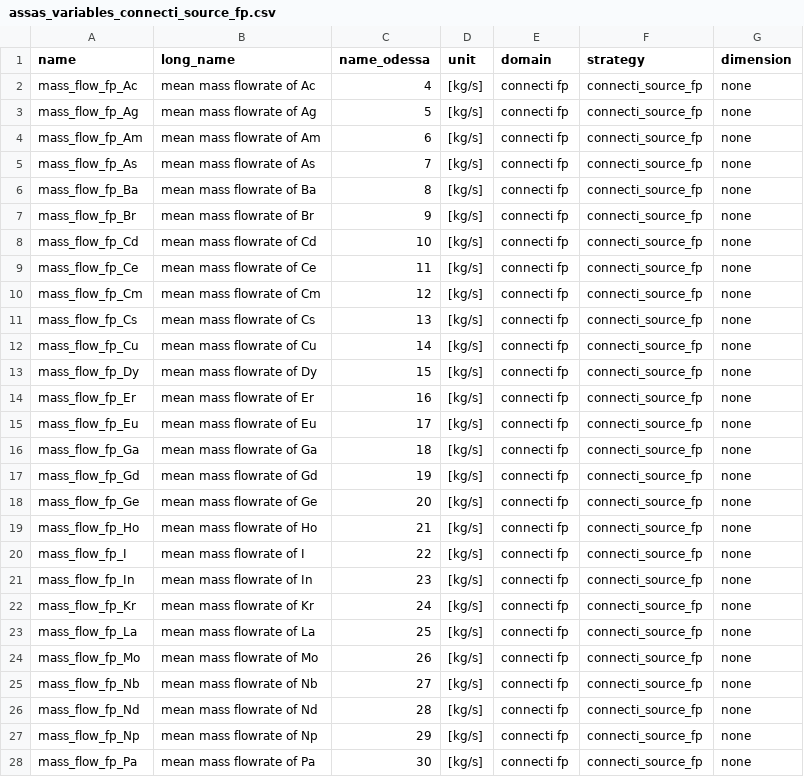
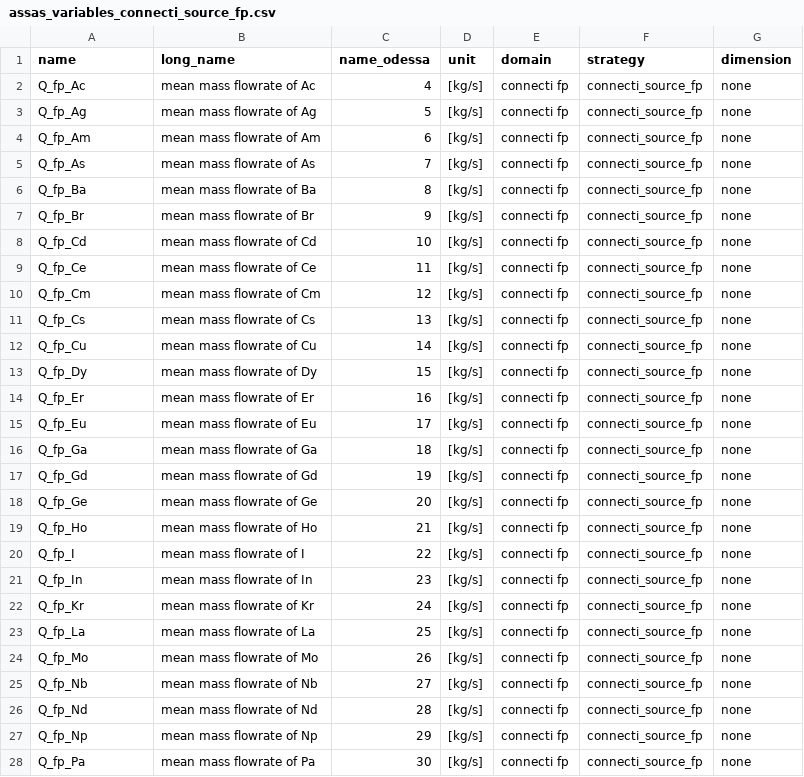
Before and after one commit to Helmholtz-AI-Energy/assas_database, a CSV file: assasdb/data/inr/assas_variables_connecti_source_fp.csv, drawn as a sheet; only a part is shown; the diff covers the shown part only.

Commit message:
uniform variable names

```diff
--- a/assasdb/data/inr/assas_variables_connecti_source_fp.csv
+++ b/assasdb/data/inr/assas_variables_connecti_source_fp.csv
@@ -1,28 +1,28 @@
 name,long_name,name_odessa,unit,domain,strategy,dimension
-mass_flow_fp_Ac,mean mass flowrate of Ac,4,[kg/s],connecti fp,connecti_source_fp,none
-mass_flow_fp_Ag,mean mass flowrate of Ag,5,[kg/s],connecti fp,connecti_source_fp,none
-mass_flow_fp_Am,mean mass flowrate of Am,6,[kg/s],connecti fp,connecti_source_fp,none
-mass_flow_fp_As,mean mass flowrate of As,7,[kg/s],connecti fp,connecti_source_fp,none
-mass_flow_fp_Ba,mean mass flowrate of Ba,8,[kg/s],connecti fp,connecti_source_fp,none
-mass_flow_fp_Br,mean mass flowrate of Br,9,[kg/s],connecti fp,connecti_source_fp,none
-mass_flow_fp_Cd,mean mass flowrate of Cd,10,[kg/s],connecti fp,connecti_source_fp,none
-mass_flow_fp_Ce,mean mass flowrate of Ce,11,[kg/s],connecti fp,connecti_source_fp,none
-mass_flow_fp_Cm,mean mass flowrate of Cm,12,[kg/s],connecti fp,connecti_source_fp,none
-mass_flow_fp_Cs,mean mass flowrate of Cs,13,[kg/s],connecti fp,connecti_source_fp,none
-mass_flow_fp_Cu,mean mass flowrate of Cu,14,[kg/s],connecti fp,connecti_source_fp,none
-mass_flow_fp_Dy,mean mass flowrate of Dy,15,[kg/s],connecti fp,connecti_source_fp,none
-mass_flow_fp_Er,mean mass flowrate of Er,16,[kg/s],connecti fp,connecti_source_fp,none
-mass_flow_fp_Eu,mean mass flowrate of Eu,17,[kg/s],connecti fp,connecti_source_fp,none
-mass_flow_fp_Ga,mean mass flowrate of Ga,18,[kg/s],connecti fp,connecti_source_fp,none
-mass_flow_fp_Gd,mean mass flowrate of Gd,19,[kg/s],connecti fp,connecti_source_fp,none
-mass_flow_fp_Ge,mean mass flowrate of Ge,20,[kg/s],connecti fp,connecti_source_fp,none
-mass_flow_fp_Ho,mean mass flowrate of Ho,21,[kg/s],connecti fp,connecti_source_fp,none
-mass_flow_fp_I,mean mass flowrate of I,22,[kg/s],connecti fp,connecti_source_fp,none
-mass_flow_fp_In,mean mass flowrate of In,23,[kg/s],connecti fp,connecti_source_fp,none
-mass_flow_fp_Kr,mean mass flowrate of Kr,24,[kg/s],connecti fp,connecti_source_fp,none
-mass_flow_fp_La,mean mass flowrate of La,25,[kg/s],connecti fp,connecti_source_fp,none
-mass_flow_fp_Mo,mean mass flowrate of Mo,26,[kg/s],connecti fp,connecti_source_fp,none
-mass_flow_fp_Nb,mean mass flowrate of Nb,27,[kg/s],connecti fp,connecti_source_fp,none
-mass_flow_fp_Nd,mean mass flowrate of Nd,28,[kg/s],connecti fp,connecti_source_fp,none
-mass_flow_fp_Np,mean mass flowrate of Np,29,[kg/s],connecti fp,connecti_source_fp,none
-mass_flow_fp_Pa,mean mass flowrate of Pa,30,[kg/s],connecti fp,connecti_source_fp,none
+Q_fp_Ac,mean mass flowrate of Ac,4,[kg/s],connecti fp,connecti_source_fp,none
+Q_fp_Ag,mean mass flowrate of Ag,5,[kg/s],connecti fp,connecti_source_fp,none
+Q_fp_Am,mean mass flowrate of Am,6,[kg/s],connecti fp,connecti_source_fp,none
+Q_fp_As,mean mass flowrate of As,7,[kg/s],connecti fp,connecti_source_fp,none
+Q_fp_Ba,mean mass flowrate of Ba,8,[kg/s],connecti fp,connecti_source_fp,none
+Q_fp_Br,mean mass flowrate of Br,9,[kg/s],connecti fp,connecti_source_fp,none
+Q_fp_Cd,mean mass flowrate of Cd,10,[kg/s],connecti fp,connecti_source_fp,none
+Q_fp_Ce,mean mass flowrate of Ce,11,[kg/s],connecti fp,connecti_source_fp,none
+Q_fp_Cm,mean mass flowrate of Cm,12,[kg/s],connecti fp,connecti_source_fp,none
+Q_fp_Cs,mean mass flowrate of Cs,13,[kg/s],connecti fp,connecti_source_fp,none
+Q_fp_Cu,mean mass flowrate of Cu,14,[kg/s],connecti fp,connecti_source_fp,none
+Q_fp_Dy,mean mass flowrate of Dy,15,[kg/s],connecti fp,connecti_source_fp,none
+Q_fp_Er,mean mass flowrate of Er,16,[kg/s],connecti fp,connecti_source_fp,none
+Q_fp_Eu,mean mass flowrate of Eu,17,[kg/s],connecti fp,connecti_source_fp,none
+Q_fp_Ga,mean mass flowrate of Ga,18,[kg/s],connecti fp,connecti_source_fp,none
+Q_fp_Gd,mean mass flowrate of Gd,19,[kg/s],connecti fp,connecti_source_fp,none
+Q_fp_Ge,mean mass flowrate of Ge,20,[kg/s],connecti fp,connecti_source_fp,none
+Q_fp_Ho,mean mass flowrate of Ho,21,[kg/s],connecti fp,connecti_source_fp,none
+Q_fp_I,mean mass flowrate of I,22,[kg/s],connecti fp,connecti_source_fp,none
+Q_fp_In,mean mass flowrate of In,23,[kg/s],connecti fp,connecti_source_fp,none
+Q_fp_Kr,mean mass flowrate of Kr,24,[kg/s],connecti fp,connecti_source_fp,none
+Q_fp_La,mean mass flowrate of La,25,[kg/s],connecti fp,connecti_source_fp,none
+Q_fp_Mo,mean mass flowrate of Mo,26,[kg/s],connecti fp,connecti_source_fp,none
+Q_fp_Nb,mean mass flowrate of Nb,27,[kg/s],connecti fp,connecti_source_fp,none
+Q_fp_Nd,mean mass flowrate of Nd,28,[kg/s],connecti fp,connecti_source_fp,none
+Q_fp_Np,mean mass flowrate of Np,29,[kg/s],connecti fp,connecti_source_fp,none
+Q_fp_Pa,mean mass flowrate of Pa,30,[kg/s],connecti fp,connecti_source_fp,none
```
Also changed, not shown: 26 edited cells elsewhere in this file, assasdb/data/inr/assas_variables_cavity.csv, assasdb/data/inr/assas_variables_connecti.csv, 16 other files.
